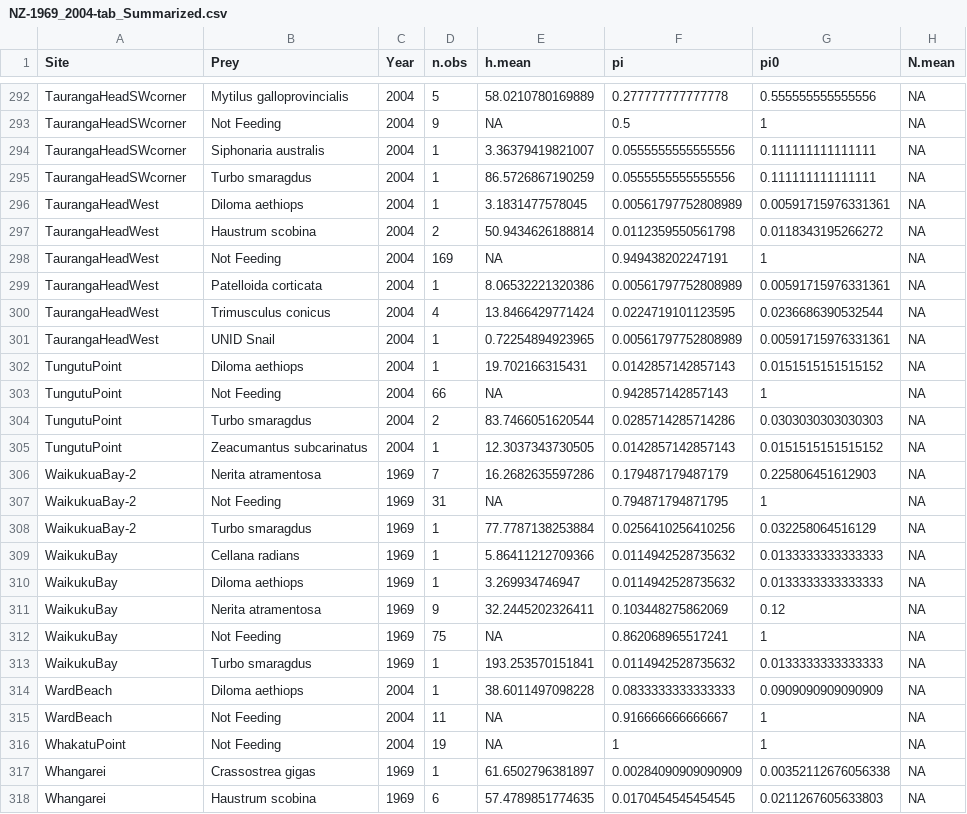
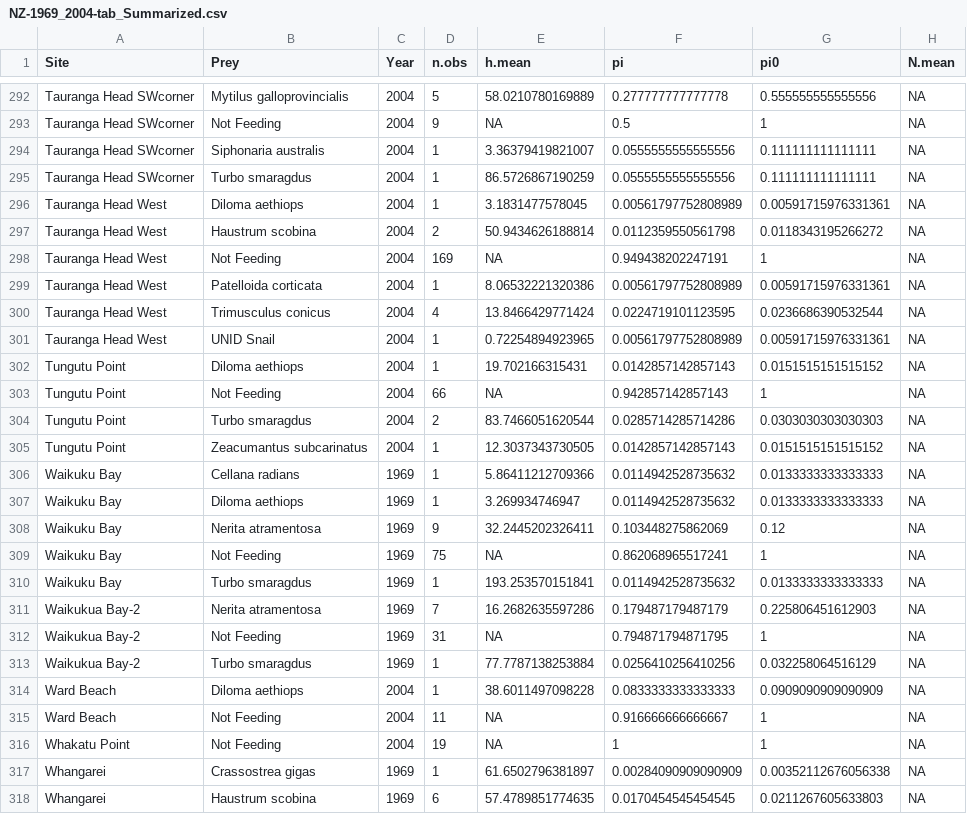
Before and after one commit to marknovak/NZPaineFrates, a CSV file: data/derived/NZ-1969_2004-tab_Summarized.csv, drawn as a sheet; only a part is shown, gaps mark what is left out; the diff covers the shown part only.

Commit message:
Fix missing LatLong coord (due to site name changes)

```diff
--- a/data/derived/NZ-1969_2004-tab_Summarized.csv
+++ b/data/derived/NZ-1969_2004-tab_Summarized.csv
@@ -292,26 +292,26 @@
-"TaurangaHeadSWcorner","Mytilus galloprovincialis",2004,5,58.0210780169889,0.277777777777778,0.555555555555556,NA
-"TaurangaHeadSWcorner","Not Feeding",2004,9,NA,0.5,1,NA
-"TaurangaHeadSWcorner","Siphonaria australis",2004,1,3.36379419821007,0.0555555555555556,0.111111111111111,NA
-"TaurangaHeadSWcorner","Turbo smaragdus",2004,1,86.5726867190259,0.0555555555555556,0.111111111111111,NA
-"TaurangaHeadWest","Diloma aethiops",2004,1,3.1831477578045,0.00561797752808989,0.00591715976331361,NA
-"TaurangaHeadWest","Haustrum scobina",2004,2,50.9434626188814,0.0112359550561798,0.0118343195266272,NA
-"TaurangaHeadWest","Not Feeding",2004,169,NA,0.949438202247191,1,NA
-"TaurangaHeadWest","Patelloida corticata",2004,1,8.06532221320386,0.00561797752808989,0.00591715976331361,NA
-"TaurangaHeadWest","Trimusculus conicus",2004,4,13.8466429771424,0.0224719101123595,0.0236686390532544,NA
-"TaurangaHeadWest","UNID Snail",2004,1,0.72254894923965,0.00561797752808989,0.00591715976331361,NA
-"TungutuPoint","Diloma aethiops",2004,1,19.702166315431,0.0142857142857143,0.0151515151515152,NA
-"TungutuPoint","Not Feeding",2004,66,NA,0.942857142857143,1,NA
-"TungutuPoint","Turbo smaragdus",2004,2,83.7466051620544,0.0285714285714286,0.0303030303030303,NA
-"TungutuPoint","Zeacumantus subcarinatus",2004,1,12.3037343730505,0.0142857142857143,0.0151515151515152,NA
-"WaikukuaBay-2","Nerita atramentosa",1969,7,16.2682635597286,0.179487179487179,0.225806451612903,NA
-"WaikukuaBay-2","Not Feeding",1969,31,NA,0.794871794871795,1,NA
-"WaikukuaBay-2","Turbo smaragdus",1969,1,77.7787138253884,0.0256410256410256,0.032258064516129,NA
-"WaikukuBay","Cellana radians",1969,1,5.86411212709366,0.0114942528735632,0.0133333333333333,NA
-"WaikukuBay","Diloma aethiops",1969,1,3.269934746947,0.0114942528735632,0.0133333333333333,NA
-"WaikukuBay","Nerita atramentosa",1969,9,32.2445202326411,0.103448275862069,0.12,NA
-"WaikukuBay","Not Feeding",1969,75,NA,0.862068965517241,1,NA
-"WaikukuBay","Turbo smaragdus",1969,1,193.253570151841,0.0114942528735632,0.0133333333333333,NA
-"WardBeach","Diloma aethiops",2004,1,38.6011497098228,0.0833333333333333,0.0909090909090909,NA
-"WardBeach","Not Feeding",2004,11,NA,0.916666666666667,1,NA
-"WhakatuPoint","Not Feeding",2004,19,NA,1,1,NA
+"Tauranga Head SWcorner","Mytilus galloprovincialis",2004,5,58.0210780169889,0.277777777777778,0.555555555555556,NA
+"Tauranga Head SWcorner","Not Feeding",2004,9,NA,0.5,1,NA
+"Tauranga Head SWcorner","Siphonaria australis",2004,1,3.36379419821007,0.0555555555555556,0.111111111111111,NA
+"Tauranga Head SWcorner","Turbo smaragdus",2004,1,86.5726867190259,0.0555555555555556,0.111111111111111,NA
+"Tauranga Head West","Diloma aethiops",2004,1,3.1831477578045,0.00561797752808989,0.00591715976331361,NA
+"Tauranga Head West","Haustrum scobina",2004,2,50.9434626188814,0.0112359550561798,0.0118343195266272,NA
+"Tauranga Head West","Not Feeding",2004,169,NA,0.949438202247191,1,NA
+"Tauranga Head West","Patelloida corticata",2004,1,8.06532221320386,0.00561797752808989,0.00591715976331361,NA
+"Tauranga Head West","Trimusculus conicus",2004,4,13.8466429771424,0.0224719101123595,0.0236686390532544,NA
+"Tauranga Head West","UNID Snail",2004,1,0.72254894923965,0.00561797752808989,0.00591715976331361,NA
+"Tungutu Point","Diloma aethiops",2004,1,19.702166315431,0.0142857142857143,0.0151515151515152,NA
+"Tungutu Point","Not Feeding",2004,66,NA,0.942857142857143,1,NA
+"Tungutu Point","Turbo smaragdus",2004,2,83.7466051620544,0.0285714285714286,0.0303030303030303,NA
+"Tungutu Point","Zeacumantus subcarinatus",2004,1,12.3037343730505,0.0142857142857143,0.0151515151515152,NA
+"Waikuku Bay","Cellana radians",1969,1,5.86411212709366,0.0114942528735632,0.0133333333333333,NA
+"Waikuku Bay","Diloma aethiops",1969,1,3.269934746947,0.0114942528735632,0.0133333333333333,NA
+"Waikuku Bay","Nerita atramentosa",1969,9,32.2445202326411,0.103448275862069,0.12,NA
+"Waikuku Bay","Not Feeding",1969,75,NA,0.862068965517241,1,NA
+"Waikuku Bay","Turbo smaragdus",1969,1,193.253570151841,0.0114942528735632,0.0133333333333333,NA
+"Waikukua Bay-2","Nerita atramentosa",1969,7,16.2682635597286,0.179487179487179,0.225806451612903,NA
+"Waikukua Bay-2","Not Feeding",1969,31,NA,0.794871794871795,1,NA
+"Waikukua Bay-2","Turbo smaragdus",1969,1,77.7787138253884,0.0256410256410256,0.032258064516129,NA
+"Ward Beach","Diloma aethiops",2004,1,38.6011497098228,0.0833333333333333,0.0909090909090909,NA
+"Ward Beach","Not Feeding",2004,11,NA,0.916666666666667,1,NA
+"Whakatu Point","Not Feeding",2004,19,NA,1,1,NA
 "Whangarei","Crassostrea gigas",1969,1,61.6502796381897,0.00284090909090909,0.00352112676056338,NA
```
Also changed, not shown: 113 edited cells elsewhere in this file, data/derived/NZ-1969_2004-Site-LatLon.csv, 3 other files.
